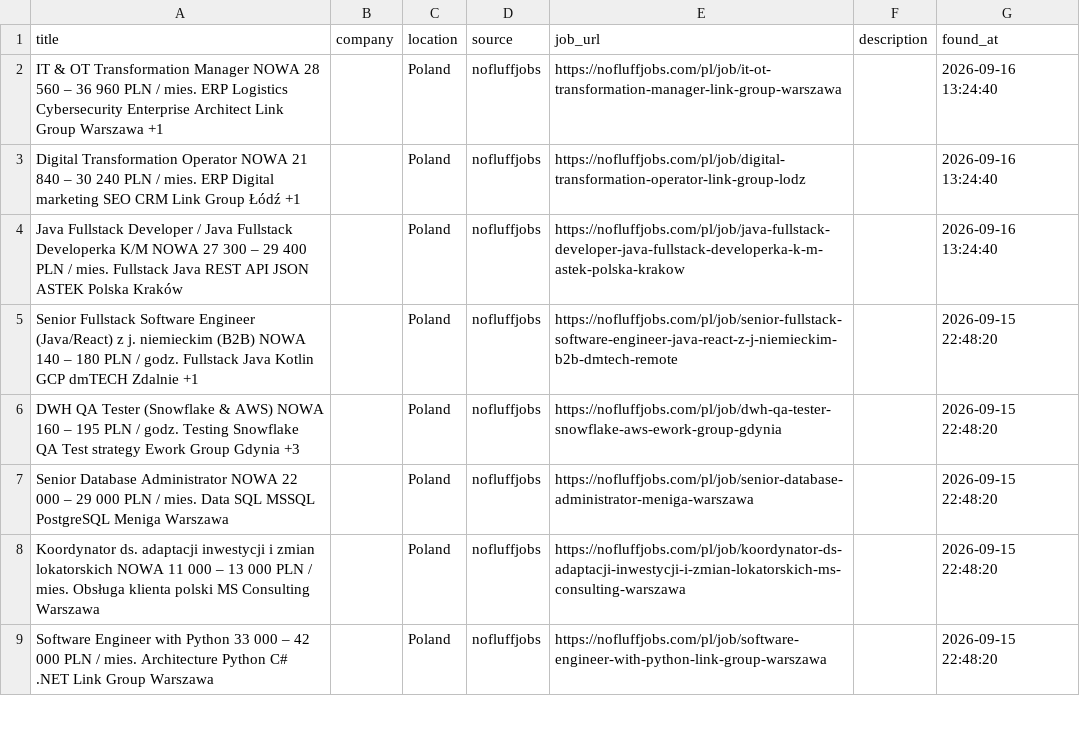
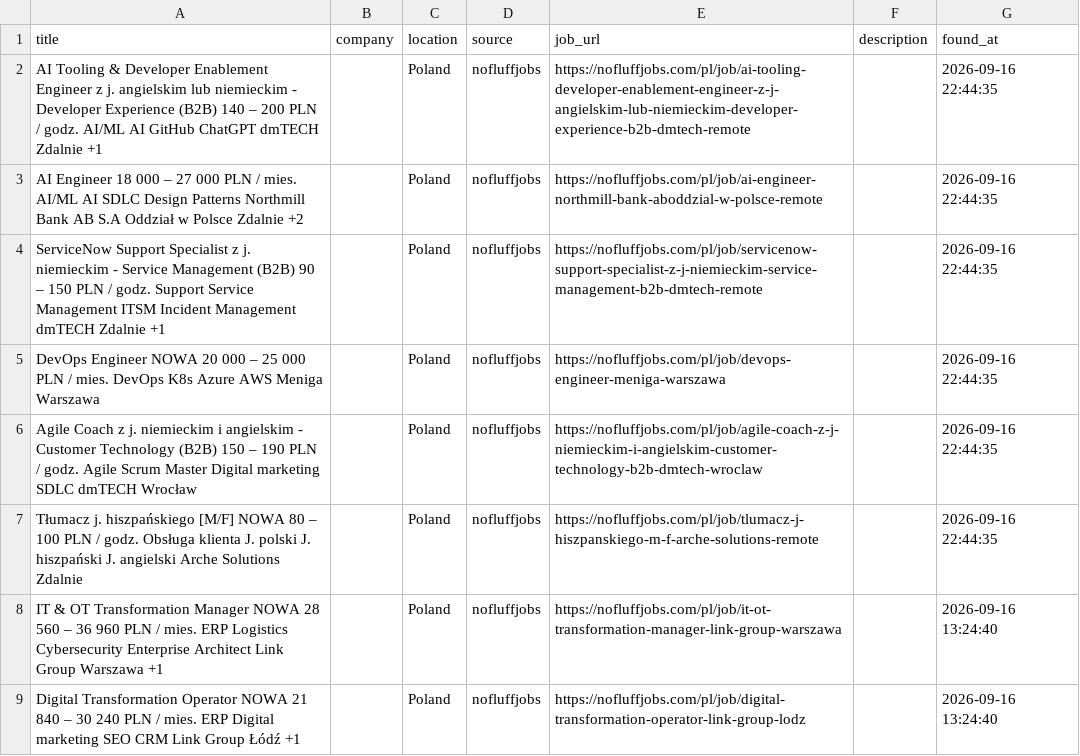
Before and after one commit to trpelka/language-job-search, a CSV file: jobs.csv, drawn as a sheet; only a part is shown; the shorter side is filled out with more unchanged rows.

```diff
--- a/jobs.csv
+++ b/jobs.csv
@@ -1,2 +1,8 @@
 title,company,location,source,job_url,description,found_at
+AI Tooling & Developer Enablement Engineer z j. angielskim lub niemieckim - Developer Experience (B2B) 140 – 200 PLN / godz. AI/ML AI GitHub ChatGPT dmTECH Zdalnie +1,,Poland,nofluffjobs,https://nofluffjobs.com/pl/job/ai-tooling-developer-enablement-engineer-z-j-angielskim-lub-niemieckim-developer-experience-b2b-dmtech-remote,,2026-09-16 22:44:35
+AI Engineer 18 000 – 27 000 PLN / mies. AI/ML AI SDLC Design Patterns Northmill Bank AB S.A Oddział w Polsce Zdalnie +2,,Poland,nofluffjobs,https://nofluffjobs.com/pl/job/ai-engineer-northmill-bank-aboddzial-w-polsce-remote,,2026-09-16 22:44:35
+ServiceNow Support Specialist z j. niemieckim - Service Management (B2B) 90 – 150 PLN / godz. Support Service Management ITSM Incident Management dmTECH Zdalnie +1,,Poland,nofluffjobs,https://nofluffjobs.com/pl/job/servicenow-support-specialist-z-j-niemieckim-service-management-b2b-dmtech-remote,,2026-09-16 22:44:35
+DevOps Engineer NOWA 20 000 – 25 000 PLN / mies. DevOps K8s Azure AWS Meniga Warszawa,,Poland,nofluffjobs,https://nofluffjobs.com/pl/job/devops-engineer-meniga-warszawa,,2026-09-16 22:44:35
+Agile Coach z j. niemieckim i angielskim - Customer Technology (B2B) 150 – 190 PLN / godz. Agile Scrum Master Digital marketing SDLC dmTECH Wrocław,,Poland,nofluffjobs,https://nofluffjobs.com/pl/job/agile-coach-z-j-niemieckim-i-angielskim-customer-technology-b2b-dmtech-wroclaw,,2026-09-16 22:44:35
+Tłumacz j. hiszpańskiego [M/F] NOWA 80 – 100 PLN / godz. Obsługa klienta J. polski J. hiszpański J. angielski Arche Solutions Zdalnie,,Poland,nofluffjobs,https://nofluffjobs.com/pl/job/tlumacz-j-hiszpanskiego-m-f-arche-solutions-remote,,2026-09-16 22:44:35
 IT & OT Transformation Manager NOWA 28 560 – 36 960 PLN / mies. ERP Logistics Cybersecurity Enterprise Architect Link Group Warszawa +1,,Poland,nofluffjobs,https://nofluffjobs.com/pl/job/it-ot-transformation-manager-link-group-warszawa,,2026-09-16 13:24:40
```
Also changed, not shown: 1 other file.
